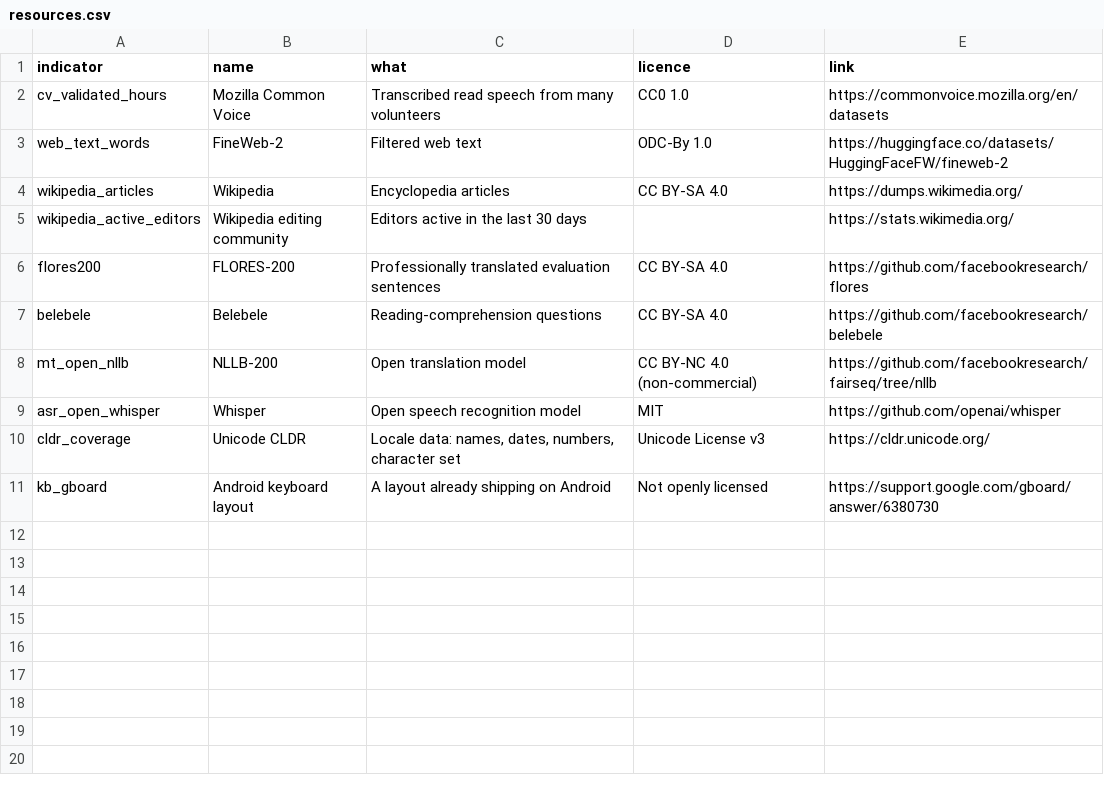
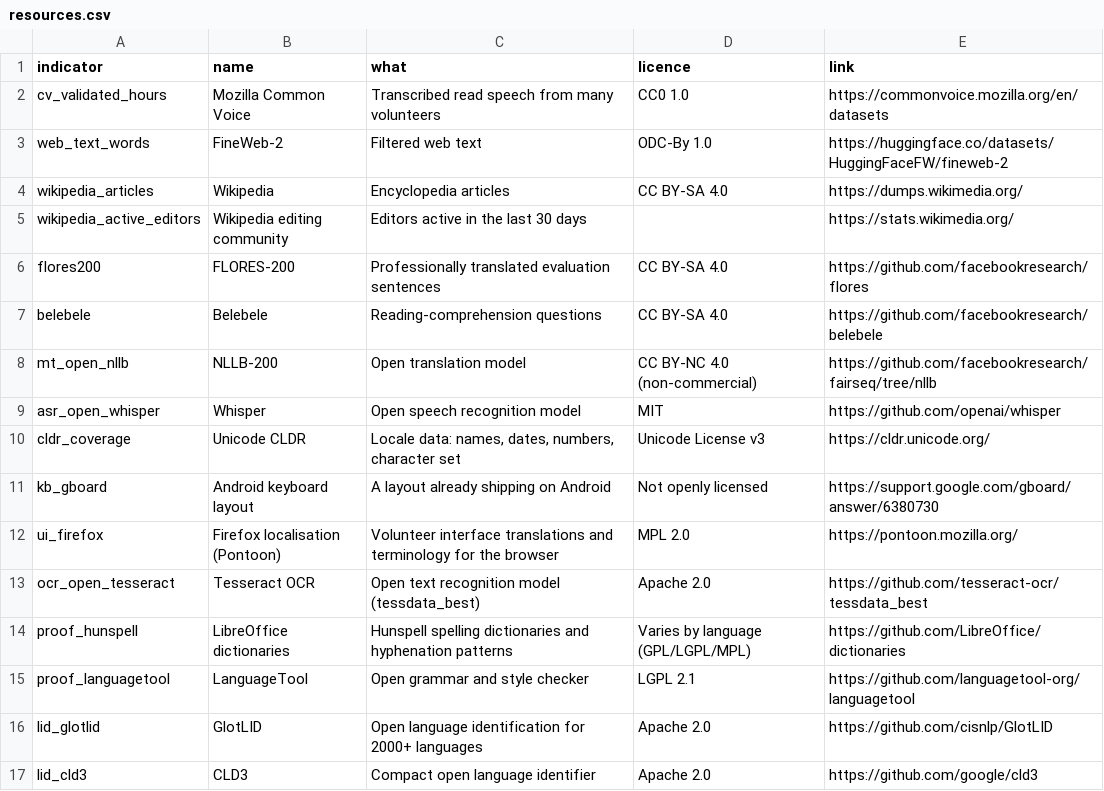
Before and after one commit to sandyfritchie/ltdi, a CSV file: config/resources.csv, drawn as a sheet.

```diff
--- a/config/resources.csv
+++ b/config/resources.csv
@@ -11 +11,7 @@ cldr_coverage,Unicode CLDR,"Locale data: names, dates, numbers, character set",U
 kb_gboard,Android keyboard layout,A layout already shipping on Android,Not openly licensed,https://support.google.com/gboard/answer/6380730
+ui_firefox,Firefox localisation (Pontoon),Volunteer interface translations and terminology for the browser,MPL 2.0,https://pontoon.mozilla.org/
+ocr_open_tesseract,Tesseract OCR,Open text recognition model (tessdata_best),Apache 2.0,https://github.com/tesseract-ocr/tessdata_best
+proof_hunspell,LibreOffice dictionaries,Hunspell spelling dictionaries and hyphenation patterns,Varies by language (GPL/LGPL/MPL),https://github.com/LibreOffice/dictionaries
+proof_languagetool,LanguageTool,Open grammar and style checker,LGPL 2.1,https://github.com/languagetool-org/languagetool
+lid_glotlid,GlotLID,Open language identification for 2000+ languages,Apache 2.0,https://github.com/cisnlp/GlotLID
+lid_cld3,CLD3,Compact open language identifier,Apache 2.0,https://github.com/google/cld3
```
Also changed, not shown: config/crosswalk.csv, 14 other files.
